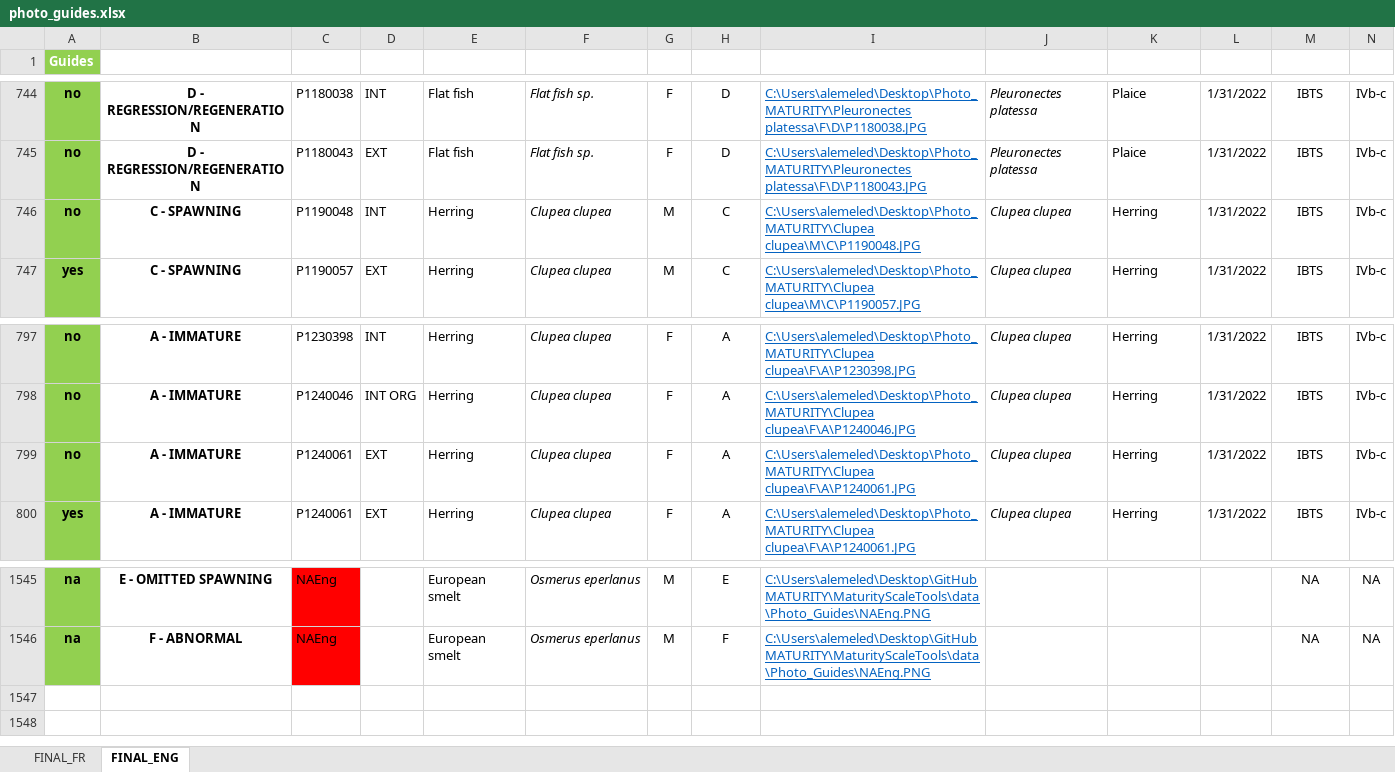
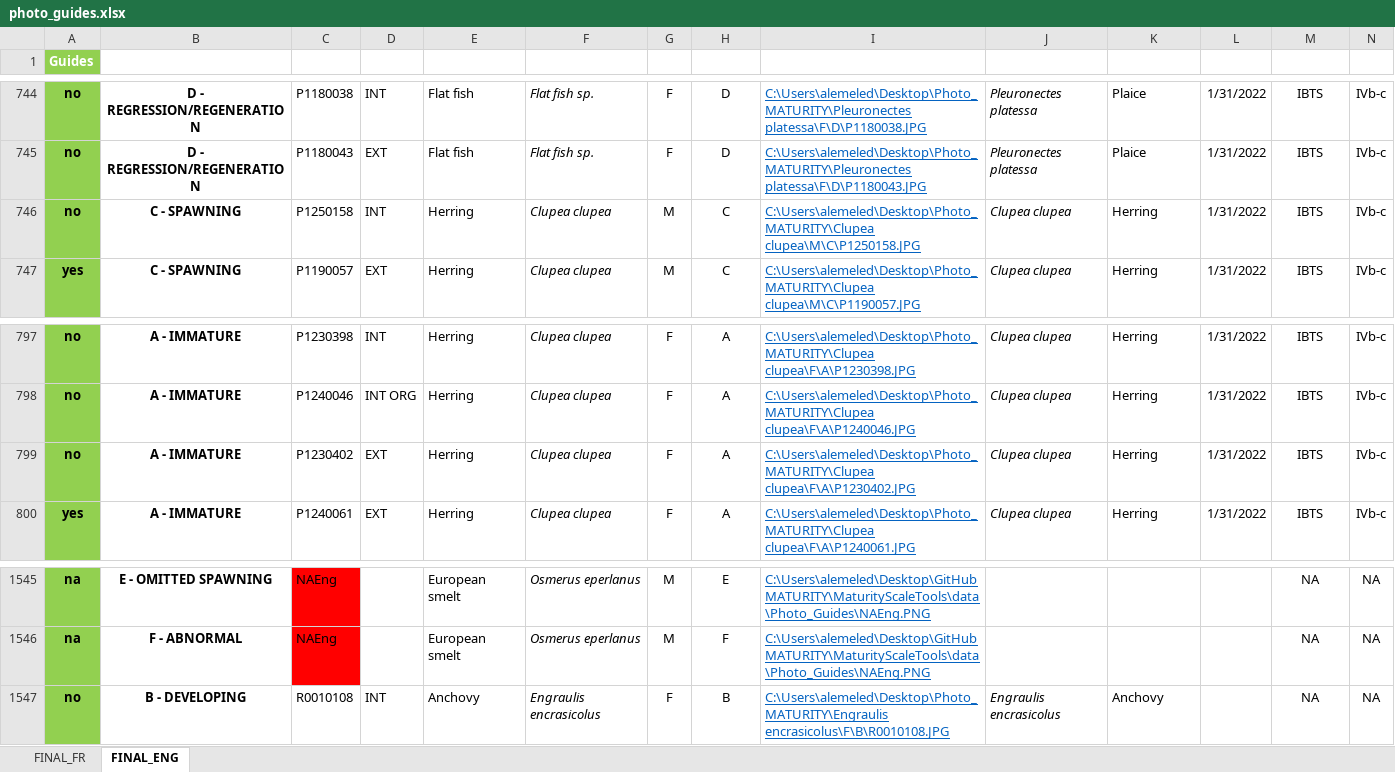
Before and after one commit to LM-Anna/MaturityScaleTools, an Excel workbook: data/photo_guides.xlsx, sheet FINAL_ENG, drawn as a sheet; only a part is shown, gaps mark what is left out; values as stored, in another font and other column widths than the file's, no borders; conditional formats and table styles not drawn; rows hold the shown columns only; the diff names each change by its address in the sheet, - before the commit and + after, or states it on an @@ line.

```diff
--- a/data/photo_guides.xlsx (sheet FINAL_ENG)
+++ b/data/photo_guides.xlsx (sheet FINAL_ENG)
-C746 (Name): P1190048
+C746 (Name): P1250158
-I746 (Link): C:\Users\alemeled\Desktop\Photo_MATURITY\Clupea clupea\M\C\P1190048.JPG
+I746 (Link): C:\Users\alemeled\Desktop\Photo_MATURITY\Clupea clupea\M\C\P1250158.JPG
-C799 (Name): P1240061
+C799 (Name): P1230402
-I799 (Link): C:\Users\alemeled\Desktop\Photo_MATURITY\Clupea clupea\F\A\P1240061.JPG
+I799 (Link): C:\Users\alemeled\Desktop\Photo_MATURITY\Clupea clupea\F\A\P1230402.JPG
+row 1547: no | B - DEVELOPING | R0010108 | INT | Anchovy | Engraulis encrasicolus | F | B | C:\Users\alemeled\Desktop\Photo_MATURITY\Engraulis encrasicolus\F\B\R0010108.JPG | Engraulis encrasicolus | Anchovy |  | NA | NA
```
Also changed, not shown: sheet FINAL_FR, 2 other files.
